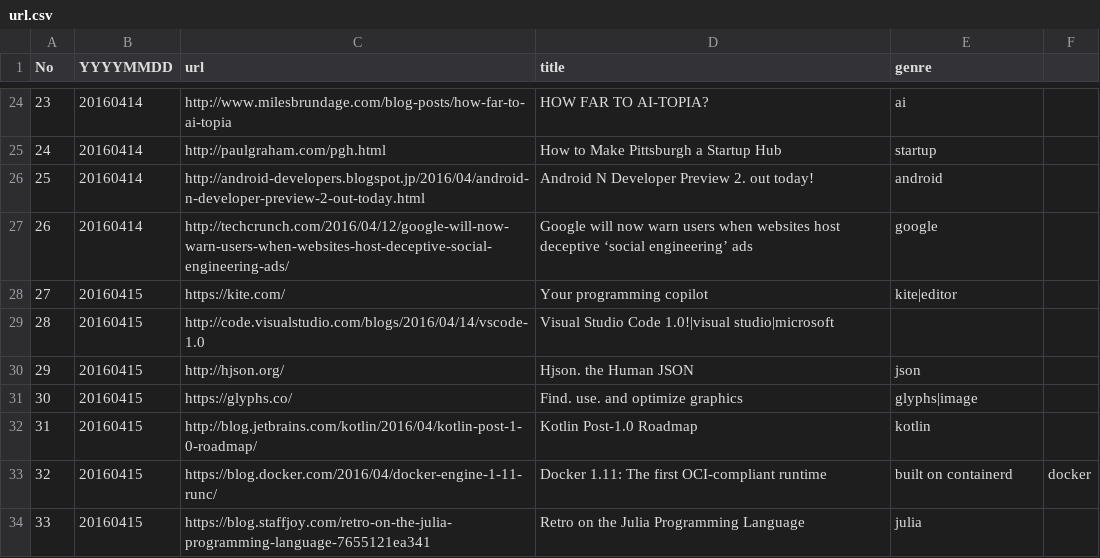
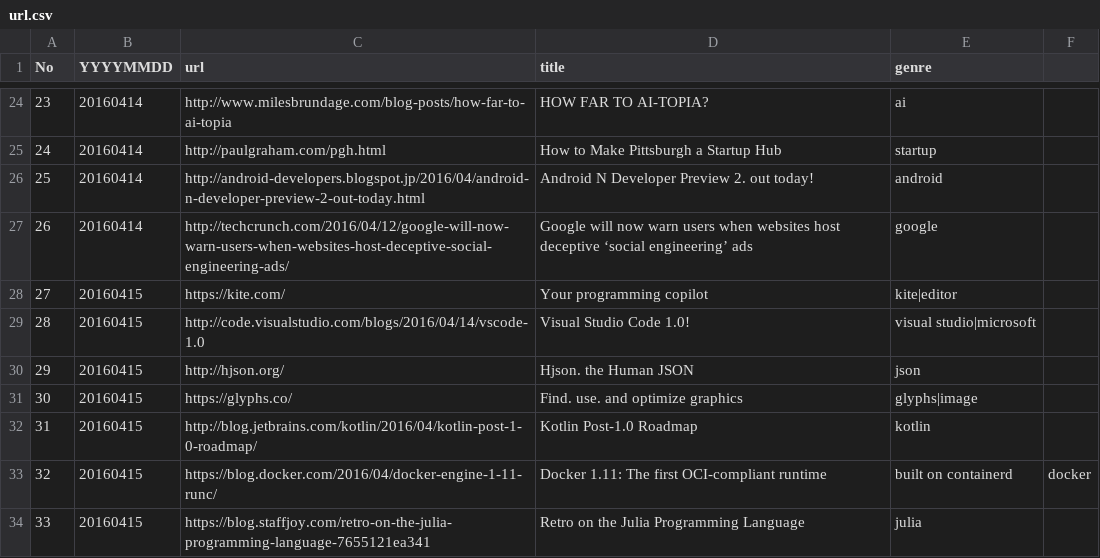
Before and after one commit to sin-to-jin/news, a CSV file: archive/url.csv, drawn as a sheet; only a part is shown, gaps mark what is left out.

Commit message:
Update url.csv

```diff
--- a/archive/url.csv
+++ b/archive/url.csv
@@ -28,3 +28,3 @@ No,YYYYMMDD,url,title,genre
 27,20160415,https://kite.com/,Your programming copilot,kite|editor
-28,20160415,http://code.visualstudio.com/blogs/2016/04/14/vscode-1.0,Visual Studio Code 1.0!|visual studio|microsoft
+28,20160415,http://code.visualstudio.com/blogs/2016/04/14/vscode-1.0,Visual Studio Code 1.0!,visual studio|microsoft
 29,20160415,http://hjson.org/,Hjson. the Human JSON,json
```
